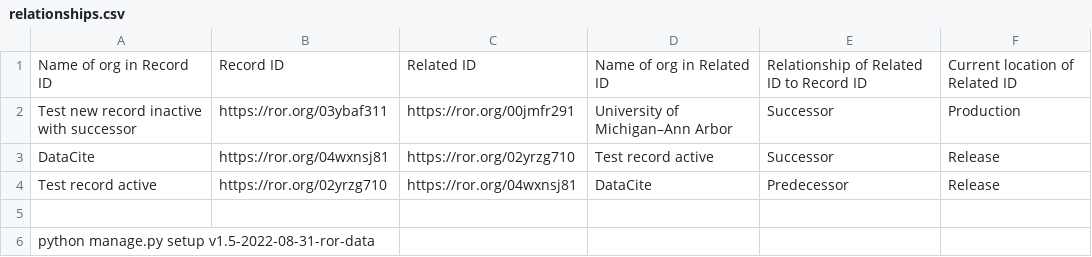
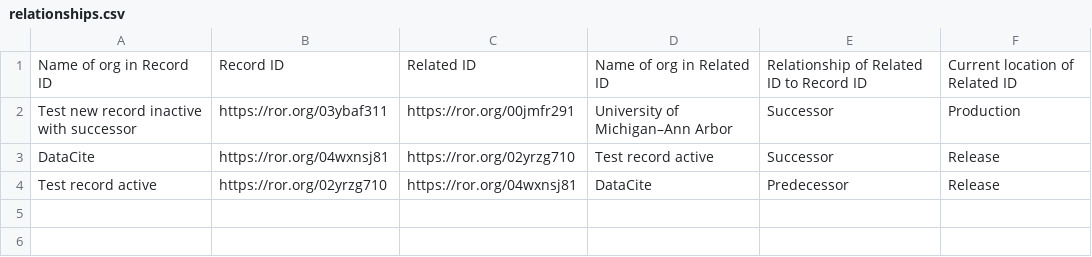
Before and after one commit to ror-community/dev-ror-records, a CSV file: test-org-status/relationships.csv, drawn as a sheet.

Commit message:
remove errant python command from file

```diff
--- a/test-org-status/relationships.csv
+++ b/test-org-status/relationships.csv
@@ -4,3 +4 @@ DataCite,https://ror.org/04wxnsj81,https://ror.org/02yrzg710,Test record active,
 Test record active,https://ror.org/02yrzg710,https://ror.org/04wxnsj81,DataCite,Predecessor,Release
-
-python manage.py setup v1.5-2022-08-31-ror-data
```
